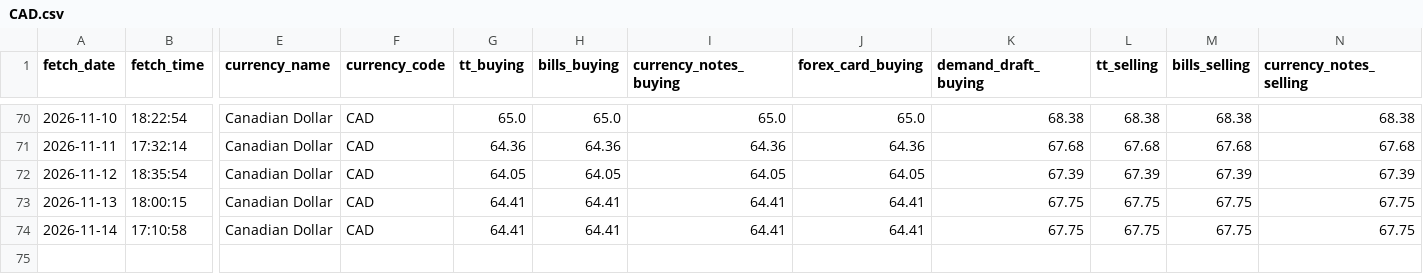
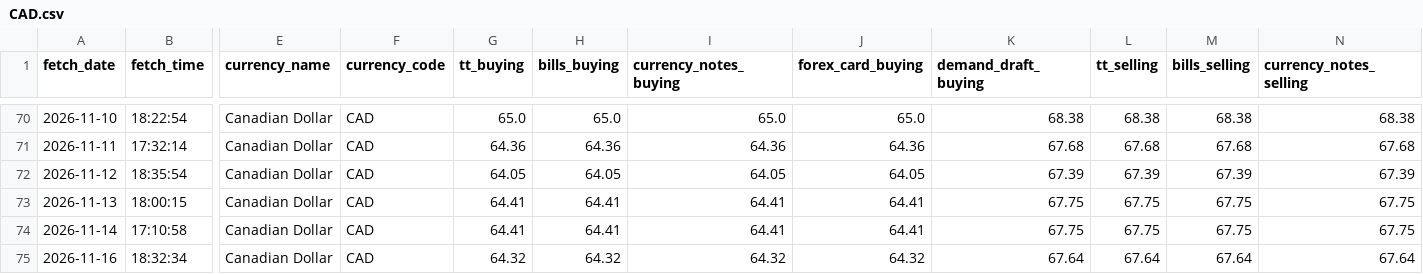
Before and after one commit to PankajGoyal7/icici-forex-rates-historical, a CSV file: data/by_currency/CAD.csv, drawn as a sheet; only a part is shown, gaps mark what is left out; rows hold the shown columns only; the diff names each change by its address in the sheet, - before the commit and + after, or states it on an @@ line.

```diff
--- a/data/by_currency/CAD.csv
+++ b/data/by_currency/CAD.csv
+row 75: 2026-11-16 | 18:32:34 | Canadian Dollar | CAD | 64.32 | 64.32 | 64.32 | 64.32 | 67.64 | 67.64 | 67.64 | 67.64
```
Also changed, not shown: data/by_currency/AUD.csv, data/by_currency/GBP.csv, 24 other files.
